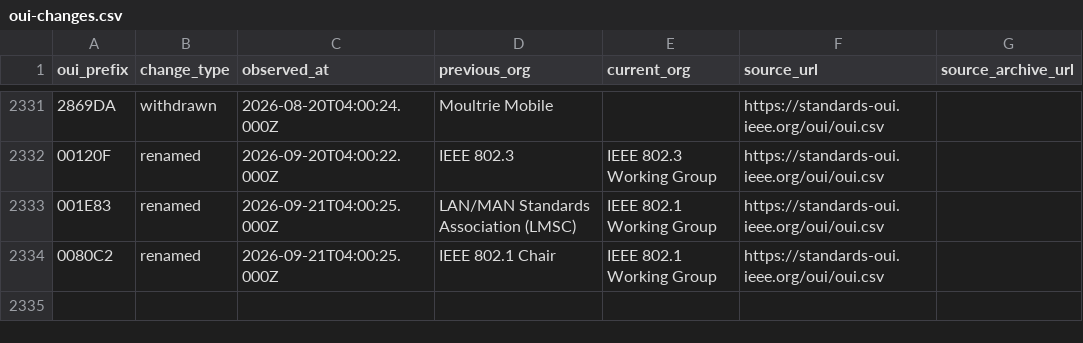
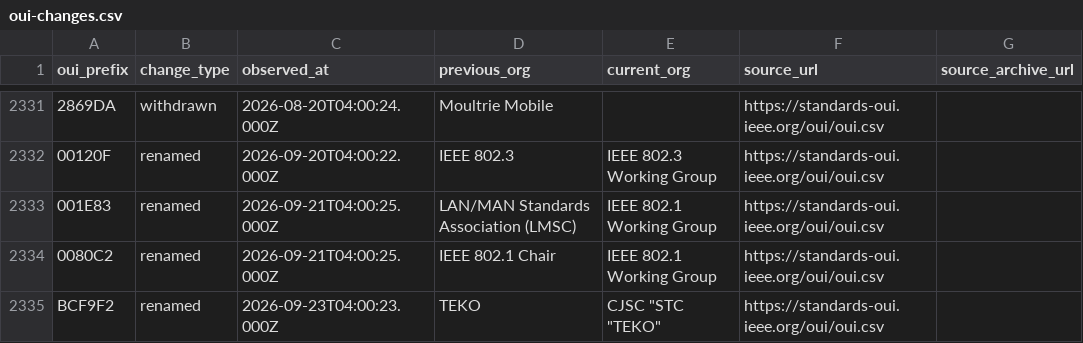
Before and after one commit to Drumworks/oui-change-history, a CSV file: oui-changes.csv, drawn as a sheet; only a part is shown, gaps mark what is left out; the diff names each change by its address in the sheet, - before the commit and + after, or states it on an @@ line.

```diff
--- a/oui-changes.csv
+++ b/oui-changes.csv
+row 2335: BCF9F2 | renamed | 2026-09-23T04:00:23.000Z | TEKO | CJSC "STC "TEKO" | https://standards-oui.ieee.org/oui/oui.csv
```
Also changed, not shown: known-duplicate-prefixes.csv, observations.csv, 6 other files.
